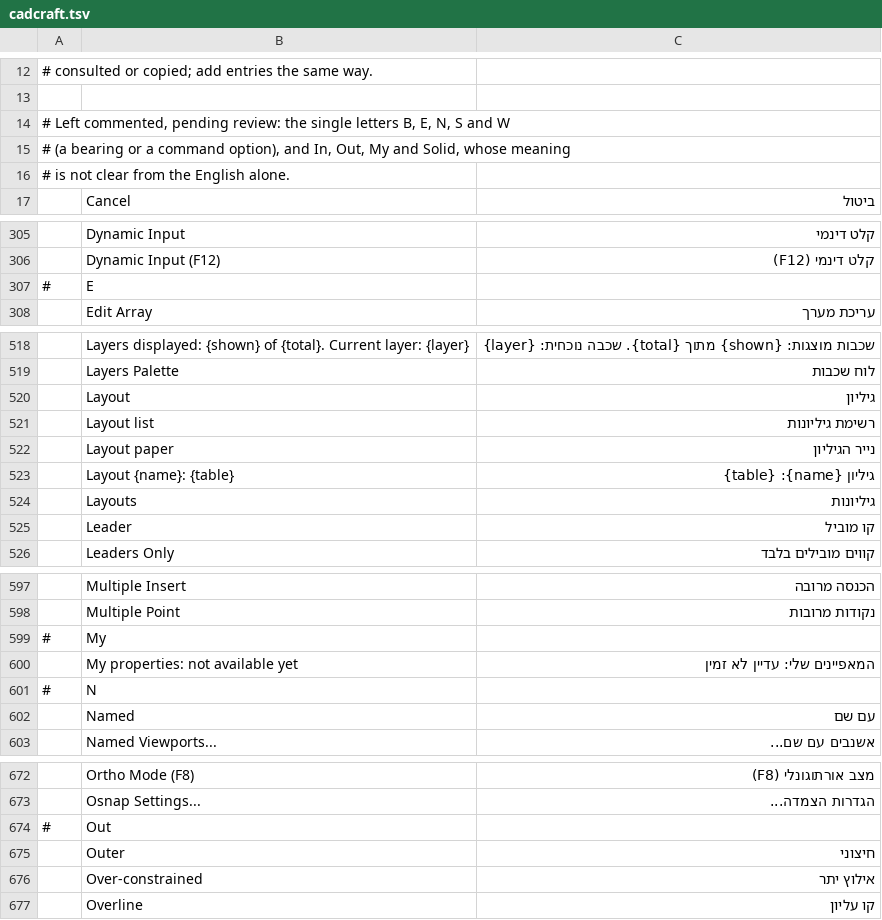
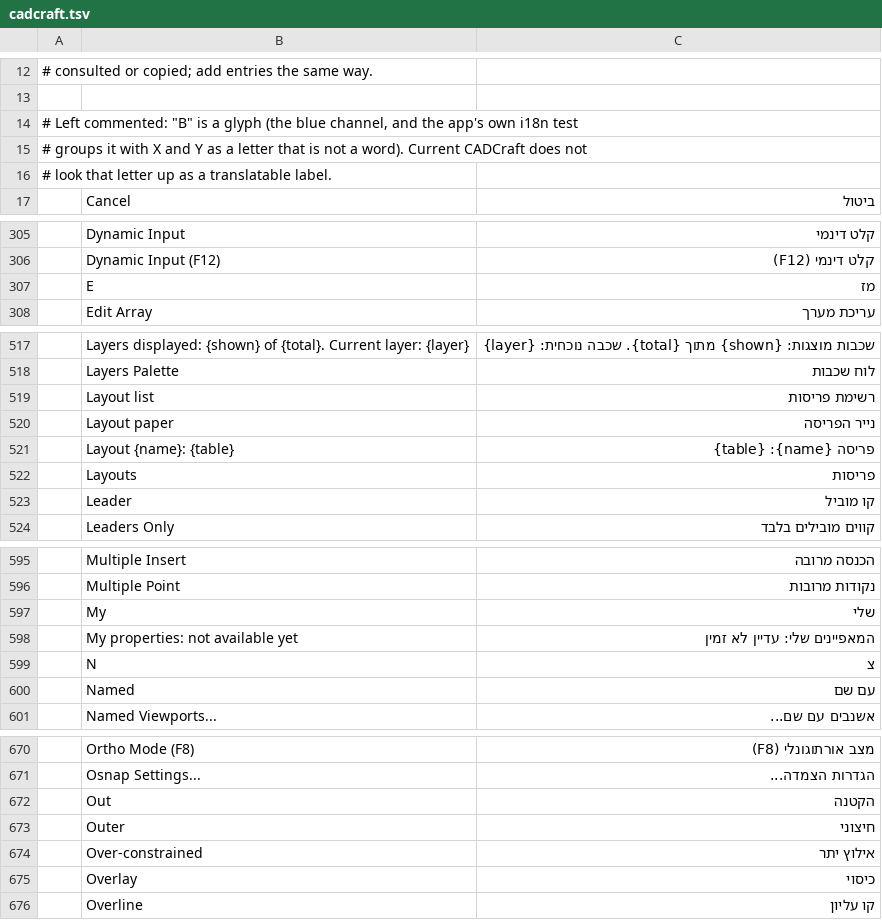
Before and after one commit to yonatan-langer83/craft-i18n, a TSV file: locales/he/cadcraft.tsv, drawn as a sheet; only a part is shown, gaps mark what is left out; removed rows and columns are numbered as before the commit, all else as after; the diff covers the shown part only; the diff names each change by its address in the sheet, - before the commit and + after, or states it on an @@ line.

```diff
--- a/locales/he/cadcraft.tsv
+++ b/locales/he/cadcraft.tsv
-A14: # Left commented, pending review: the single letters B, E, N, S and W
+A14: # Left commented: "B" is a glyph (the blue channel, and the app's own i18n test
-A15: # (a bearing or a command option), and In, Out, My and Solid, whose meaning
+A15: # groups it with X and Y as a letter that is not a word). Current CADCraft does not
-A16: # is not clear from the English alone.
+A16: # look that letter up as a translatable label.
-A307: #
+A307: (empty)
-C307: (empty)
+C307: מז
-row 520:  | Layout | גיליון
-C519: רשימת גיליונות
+C519: רשימת פריסות
-C520: נייר הגיליון
+C520: נייר הפריסה
-C521: גיליון {name}: {table}
+C521: פריסה {name}: {table}
-C522: גיליונות
+C522: פריסות
-A597: #
+A597: (empty)
-C597: (empty)
+C597: שלי
-A599: #
+A599: (empty)
-C599: (empty)
+C599: צ
-A672: #
+A672: (empty)
-C672: (empty)
+C672: הקטנה
+row 675:  | Overlay | כיסוי
```
Also changed, not shown: 2 removed rows and 23 edited cells elsewhere in this file, 1 other file.
